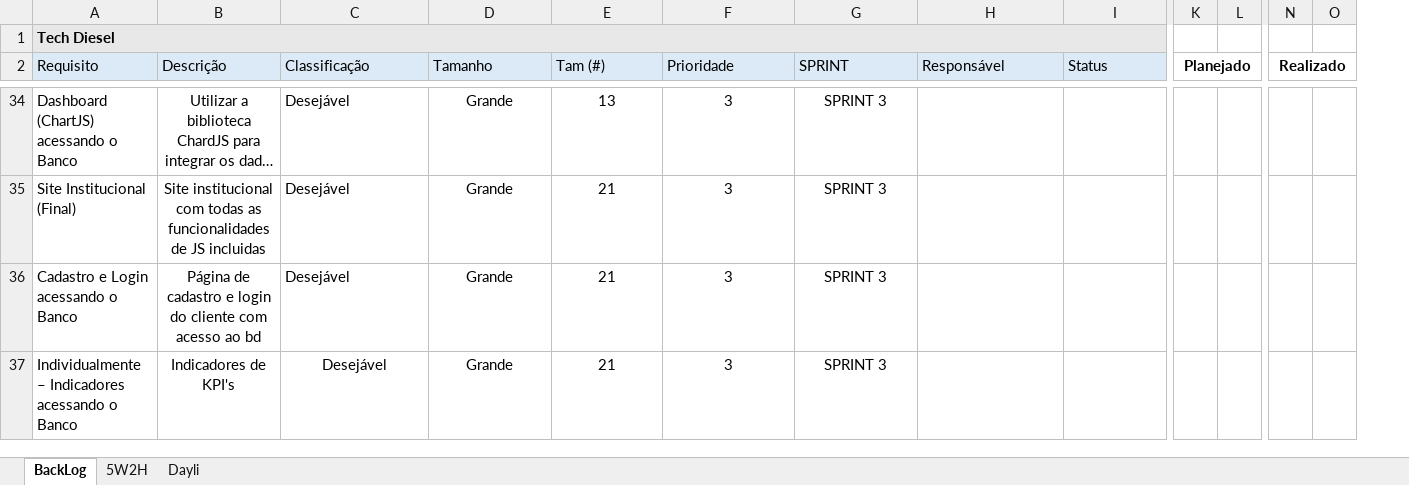
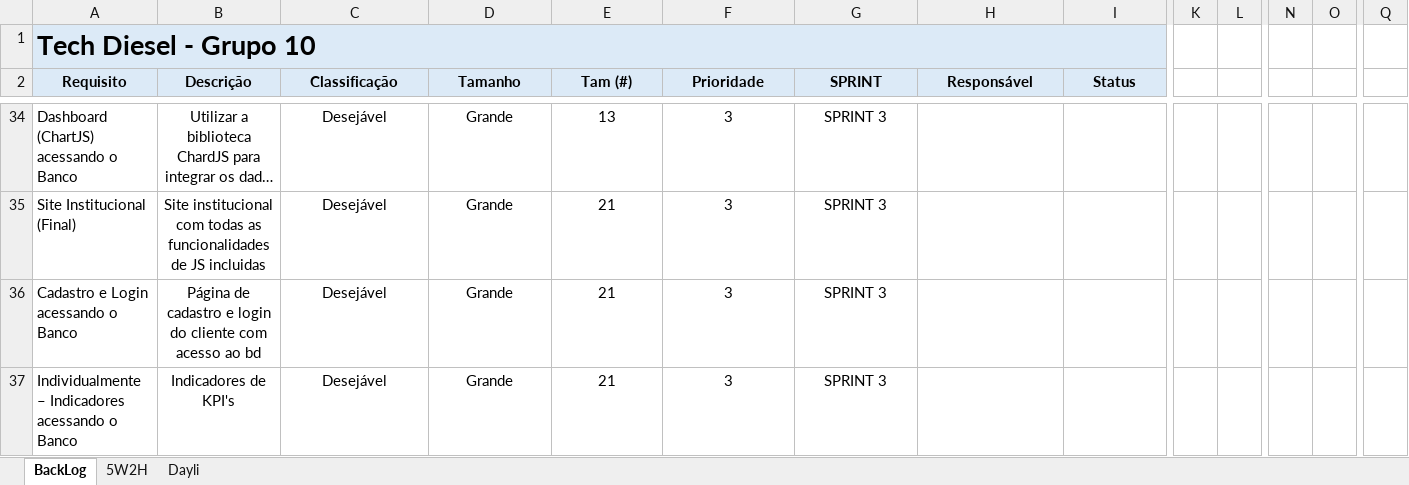
Before and after one commit to TECHDISEL/projeto-pi-diesel-2, an Excel workbook: Documentação/RequisitosPI_GraficoBurndown.xlsx, sheet BackLog, drawn as a sheet; only a part is shown, gaps mark what is left out; long unchanged cells end in …; values as stored, in another font and other column widths than the file's, no borders; charts and pictures and conditional formats not drawn; removed rows and columns are numbered as before the commit, all else as after; the diff covers the shown part only; the diff names each change by its address in the sheet, - before the commit and + after, or states it on an @@ line.

Commit message:
Atualização Backlog

```diff
--- a/Documentação/RequisitosPI_GraficoBurndown.xlsx (sheet BackLog)
+++ b/Documentação/RequisitosPI_GraficoBurndown.xlsx (sheet BackLog)
+column Q, empty
-A1 (Requisito): Tech Diesel
+A1 (Requisito): Tech Diesel - Grupo 10
@@ A1 text size: larger @@
@@ A2:I2 alignment: left → center, bold: off → on @@
-K2: Planejado
+K2: (empty)
-K2:L2 merged
-N2: Realizado
+N2: (empty)
-N2:O2 merged
-C34:C36 alignment: left
+C34:C36 alignment: center
```
Also changed, not shown: 1 added column, 27 edited cells, cell formats and merged cells elsewhere in this sheet, sheet Dayli, charts or pictures.
